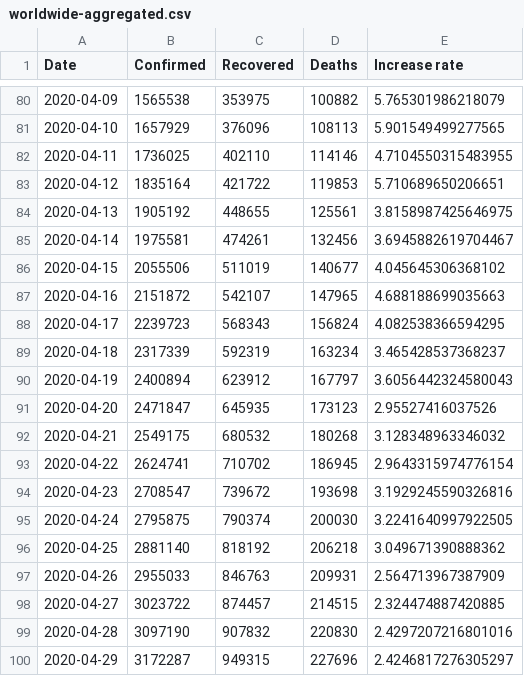
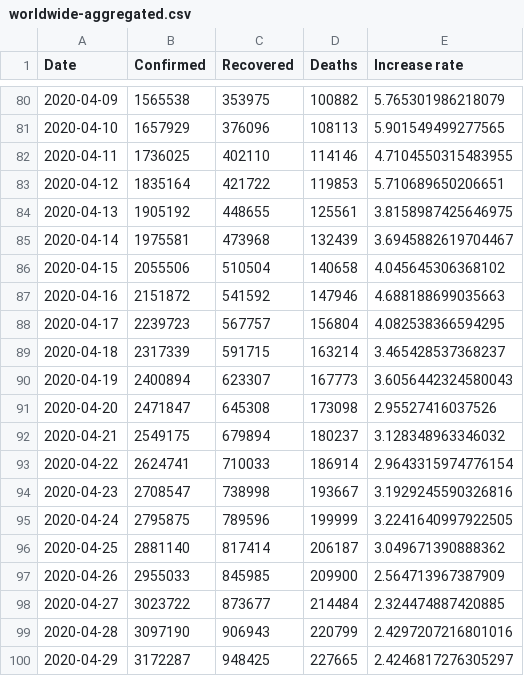
Before and after one commit to tomo-one/COVID-19-Statistics, a CSV file: data/worldwide-aggregated.csv, drawn as a sheet; only a part is shown, gaps mark what is left out; the diff covers the shown part only.

```diff
--- a/data/worldwide-aggregated.csv
+++ b/data/worldwide-aggregated.csv
@@ -84,17 +84,17 @@ Date,Confirmed,Recovered,Deaths,Increase rate
 2020-04-13,1905192,448655,125561,3.8158987425646975
-2020-04-14,1975581,474261,132456,3.6945882619704467
-2020-04-15,2055506,511019,140677,4.045645306368102
-2020-04-16,2151872,542107,147965,4.688188699035663
-2020-04-17,2239723,568343,156824,4.082538366594295
-2020-04-18,2317339,592319,163234,3.465428537368237
-2020-04-19,2400894,623912,167797,3.6056442324580043
-2020-04-20,2471847,645935,173123,2.95527416037526
-2020-04-21,2549175,680532,180268,3.128348963346032
-2020-04-22,2624741,710702,186945,2.9643315974776154
-2020-04-23,2708547,739672,193698,3.1929245590326816
-2020-04-24,2795875,790374,200030,3.2241640997922505
-2020-04-25,2881140,818192,206218,3.049671390888362
-2020-04-26,2955033,846763,209931,2.564713967387909
-2020-04-27,3023722,874457,214515,2.324474887420885
-2020-04-28,3097190,907832,220830,2.4297207216801016
-2020-04-29,3172287,949315,227696,2.4246817276305297
+2020-04-14,1975581,473968,132439,3.6945882619704467
+2020-04-15,2055506,510504,140658,4.045645306368102
+2020-04-16,2151872,541592,147946,4.688188699035663
+2020-04-17,2239723,567757,156804,4.082538366594295
+2020-04-18,2317339,591715,163214,3.465428537368237
+2020-04-19,2400894,623307,167773,3.6056442324580043
+2020-04-20,2471847,645308,173098,2.95527416037526
+2020-04-21,2549175,679894,180237,3.128348963346032
+2020-04-22,2624741,710033,186914,2.9643315974776154
+2020-04-23,2708547,738998,193667,3.1929245590326816
+2020-04-24,2795875,789596,199999,3.2241640997922505
+2020-04-25,2881140,817414,206187,3.049671390888362
+2020-04-26,2955033,845985,209900,2.564713967387909
+2020-04-27,3023722,873677,214484,2.324474887420885
+2020-04-28,3097190,906943,220799,2.4297207216801016
+2020-04-29,3172287,948425,227665,2.4246817276305297
```
Also changed, not shown: 1 added row and 4 edited cells elsewhere in this file, data/key-countries-pivoted.csv, 5 other files.
